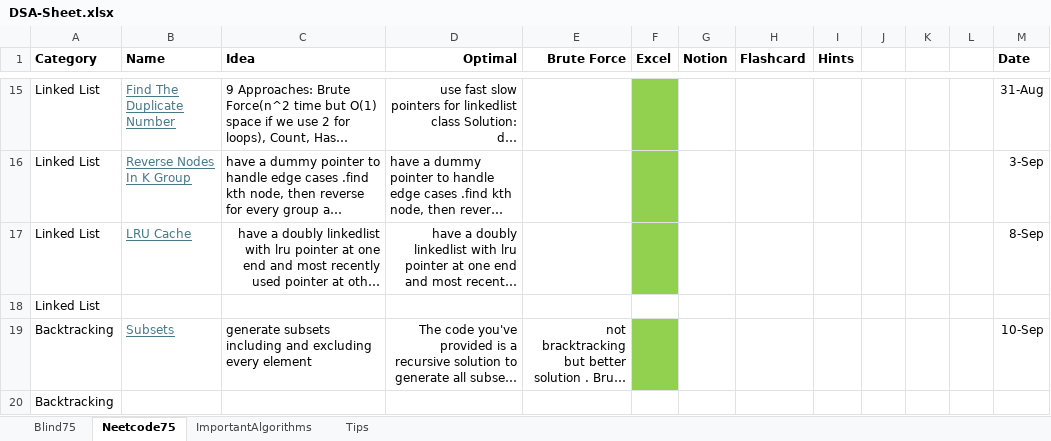
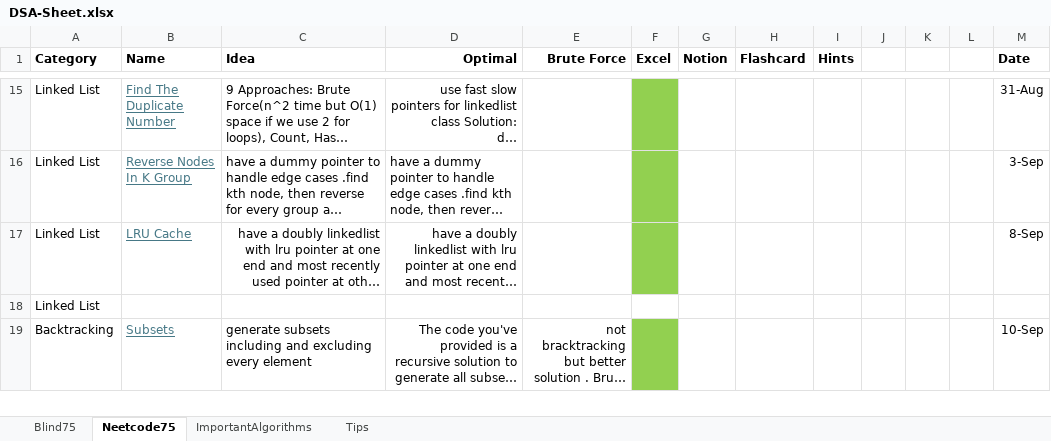
Before and after one commit to AbhinavSivanandhan/DSA-Prep, an Excel workbook: DSA-sheet/DSA-Sheet.xlsx, sheet Neetcode75, drawn as a sheet; only a part is shown, gaps mark what is left out; long unchanged cells end in …; values as stored, in another font and other column widths than the file's, no borders; removed rows and columns are numbered as before the commit, all else as after; the diff covers the shown part only; the diff names each change by its address in the sheet, - before the commit and + after, or states it on an @@ line.

```diff
--- a/DSA-sheet/DSA-Sheet.xlsx (sheet Neetcode75)
+++ b/DSA-sheet/DSA-Sheet.xlsx (sheet Neetcode75)
-row 20: Backtracking
```
Also changed, not shown: 1 added row elsewhere in this sheet, 4 other files.
